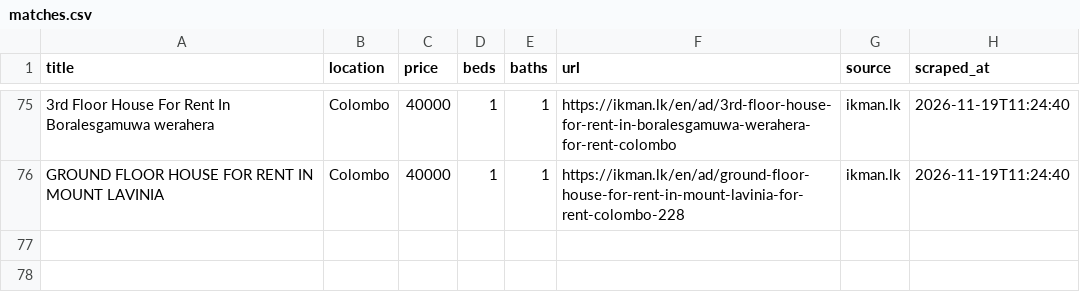
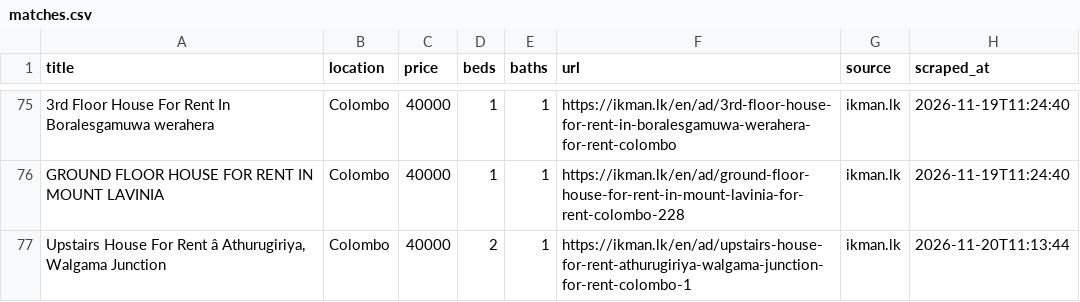
Before and after one commit to udarakahata-commits/rental-scraper, a CSV file: matches.csv, drawn as a sheet; only a part is shown, gaps mark what is left out; the diff names each change by its address in the sheet, - before the commit and + after, or states it on an @@ line.

```diff
--- a/matches.csv
+++ b/matches.csv
+row 77: Upstairs House For Rent â Athurugiriya, Walgama Junction | Colombo | 40000 | 2 | 1 | https://ikman.lk/en/ad/upstairs-house-for-rent-athurugiriya-walgama-junction-for-rent-colombo-1 | ikman.lk | 2026-11-20T11:13:44
```
Also changed, not shown: 1 other file.
